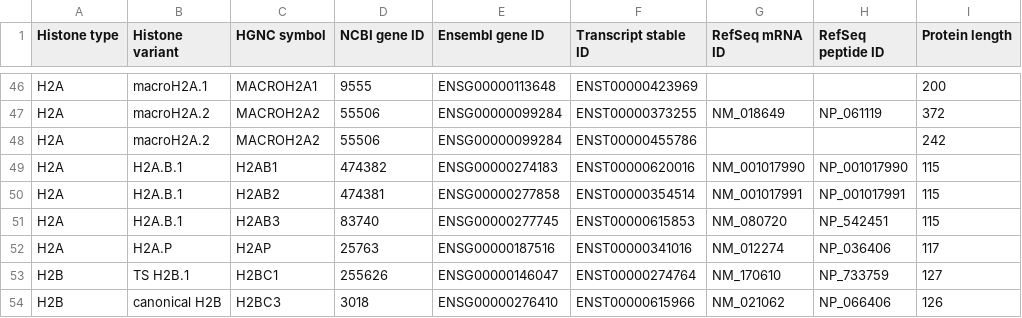
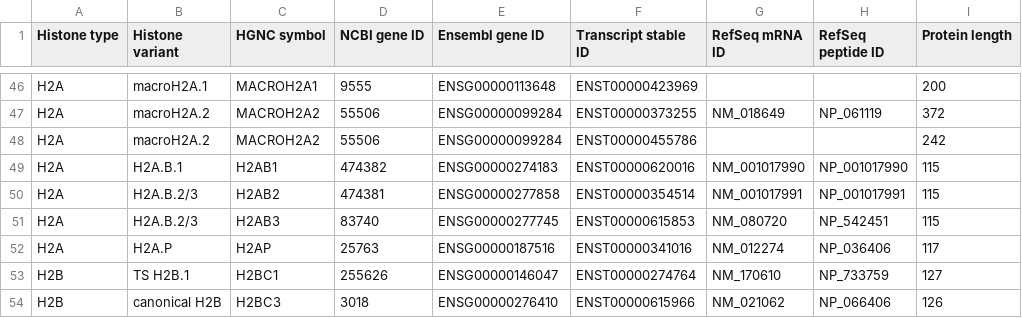
Before and after one commit to intbio/hist_gene_prot, a CSV file: docs/human_histones.csv, drawn as a sheet; only a part is shown, gaps mark what is left out; the diff names each change by its address in the sheet, - before the commit and + after, or states it on an @@ line.

Commit message:
Update human_histones.csv

```diff
--- a/docs/human_histones.csv
+++ b/docs/human_histones.csv
-B50:B51 (Histone variant): H2A.B.1
+B50:B51 (Histone variant): H2A.B.2/3
```
